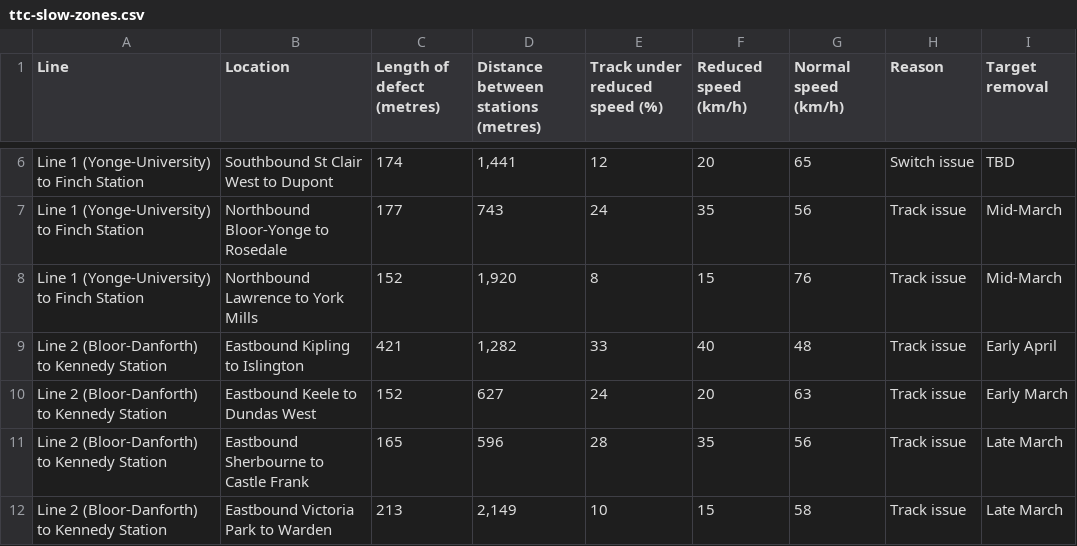
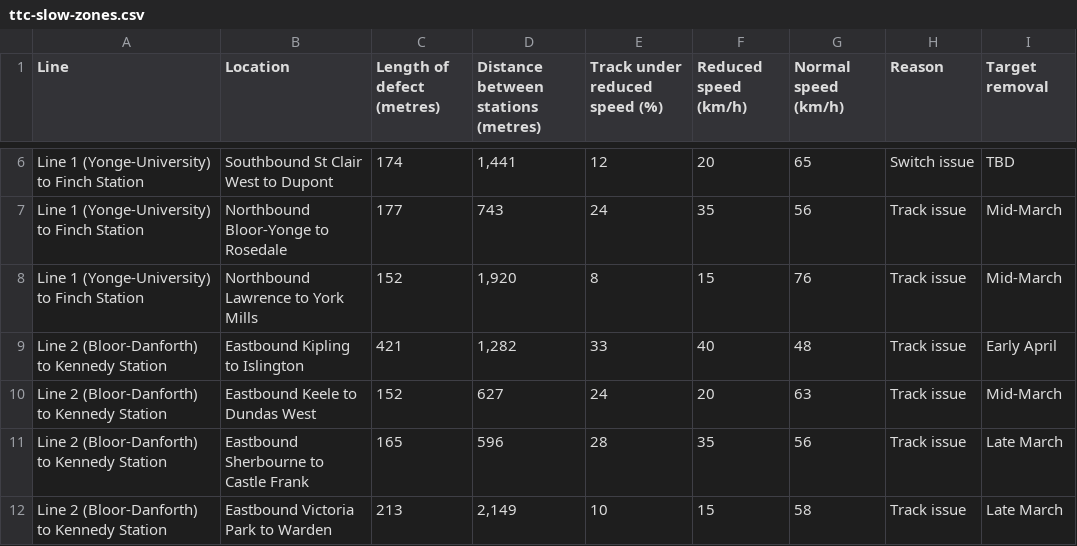
Before and after one commit to thomassth/to-bus-stations, a CSV file: data/ttc/slow-zone/ttc-slow-zones.csv, drawn as a sheet; only a part is shown, gaps mark what is left out.

```diff
--- a/data/ttc/slow-zone/ttc-slow-zones.csv
+++ b/data/ttc/slow-zone/ttc-slow-zones.csv
@@ -9,3 +9,3 @@ Line 1 (Yonge-University) to Finch Station,Northbound Lawrence to York Mills,152
 Line 2 (Bloor-Danforth) to Kennedy Station,Eastbound Kipling to Islington,421,"1,282",33,40,48,Track issue,Early April
-Line 2 (Bloor-Danforth) to Kennedy Station,Eastbound Keele to Dundas West,152,627,24,20,63,Track issue,Early March
+Line 2 (Bloor-Danforth) to Kennedy Station,Eastbound Keele to Dundas West,152,627,24,20,63,Track issue,Mid-March
 Line 2 (Bloor-Danforth) to Kennedy Station,Eastbound Sherbourne to Castle Frank,165,596,28,35,56,Track issue,Late March
```
